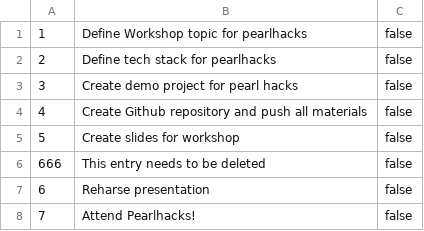
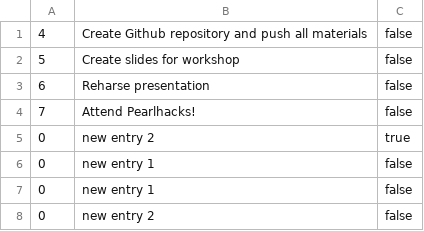
Before and after one commit to brenkeys/pearlhacks, a CSV file: src/main/resources/persistence/ToDoList.csv, drawn as a sheet; removed rows and columns are numbered as before the commit, all else as after; the diff names each change by its address in the sheet, - before the commit and + after, or states it on an @@ line.

```diff
--- a/src/main/resources/persistence/ToDoList.csv
+++ b/src/main/resources/persistence/ToDoList.csv
-row 1: 1 | Define Workshop topic for pearlhacks | false
-row 2: 2 | Define tech stack for pearlhacks | false
-row 3: 3 | Create demo project for pearl hacks | false
-row 6: 666 | This entry needs to be deleted | false
+row 5: 0 | new entry 2 | true
+row 6: 0 | new entry 1 | false
+row 7: 0 | new entry 1 | false
+row 8: 0 | new entry 2 | false
```
Also changed, not shown: ToDoList.csv, 1 other file.
